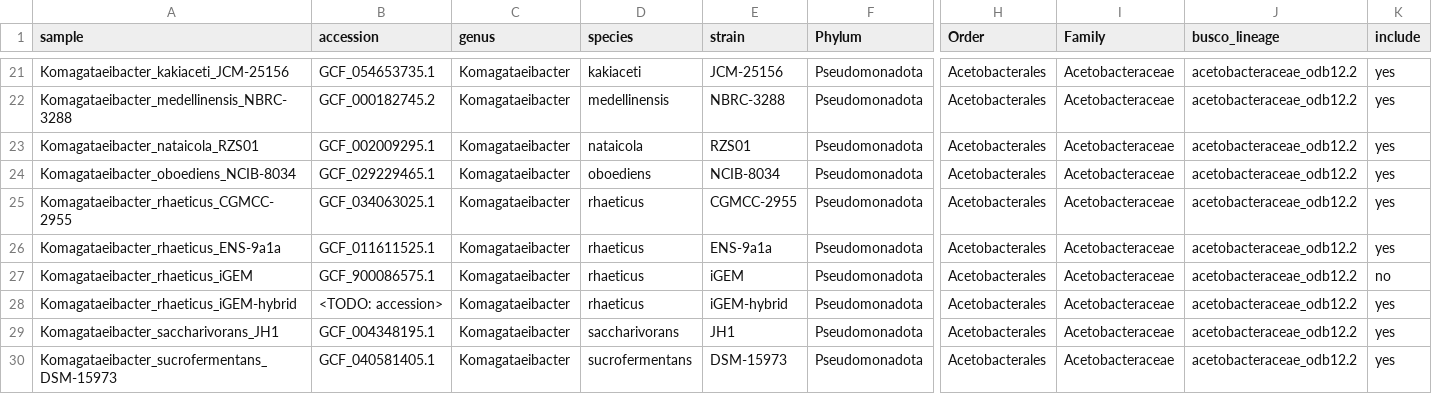
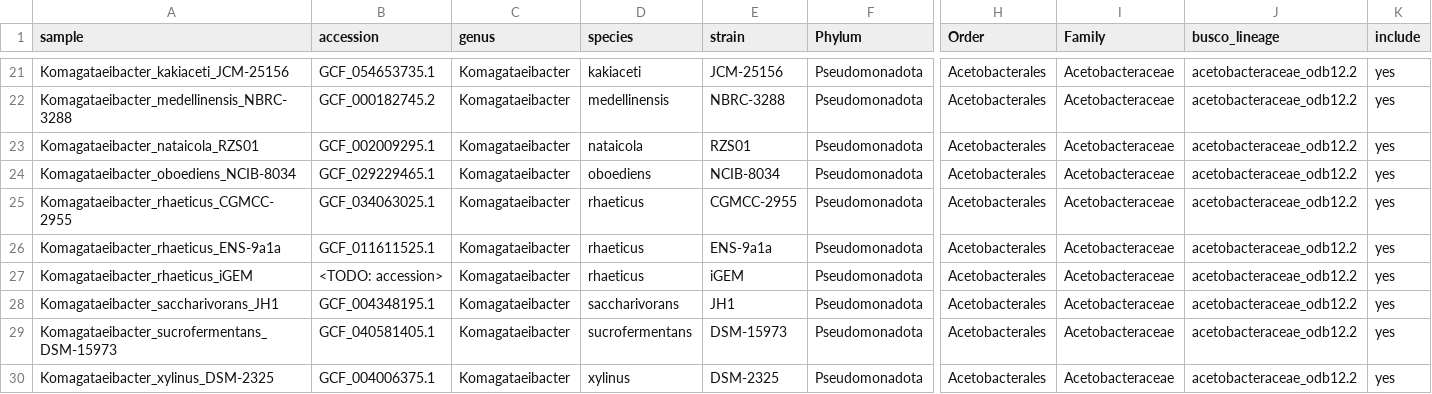
Before and after one commit to vimagora/genome_reduction_komagataeibacter, a TSV file: config/genomes.tsv, drawn as a sheet; only a part is shown, gaps mark what is left out; the shorter side is filled out with more unchanged rows; rows hold the shown columns only; the diff names each change by its address in the sheet, - before the commit and + after, or states it on an @@ line.

Commit message:
Rename target strain to iGEM; drop the old NCBI iGEM assembly

```diff
--- a/config/genomes.tsv
+++ b/config/genomes.tsv
-B27 (accession): GCF_900086575.1
+B27 (accession): <TODO: accession>
-K27 (include): no
+K27 (include): yes
-row 28: Komagataeibacter_rhaeticus_iGEM-hybrid | <TODO: accession> | Komagataeibacter | rhaeticus | iGEM-hybrid | Pseudomonadota | Acetobacterales | Acetobacteraceae | acetobacteraceae_odb12.2 | yes
```
Also changed, not shown: 3 other files.
